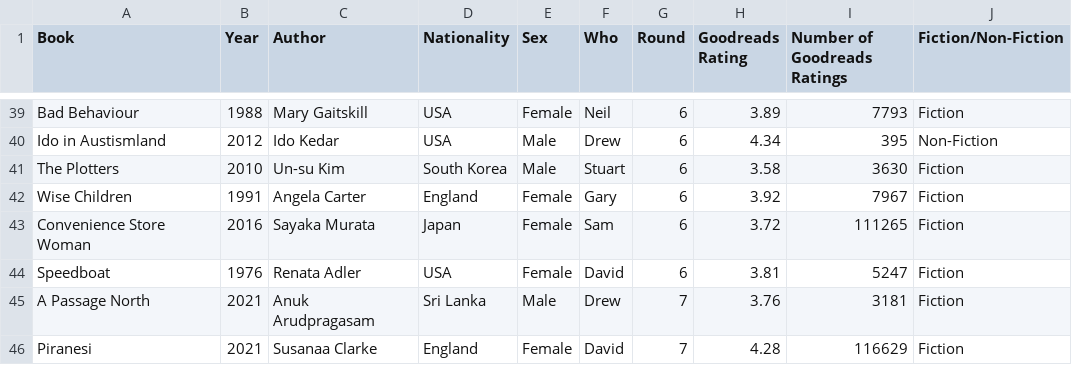
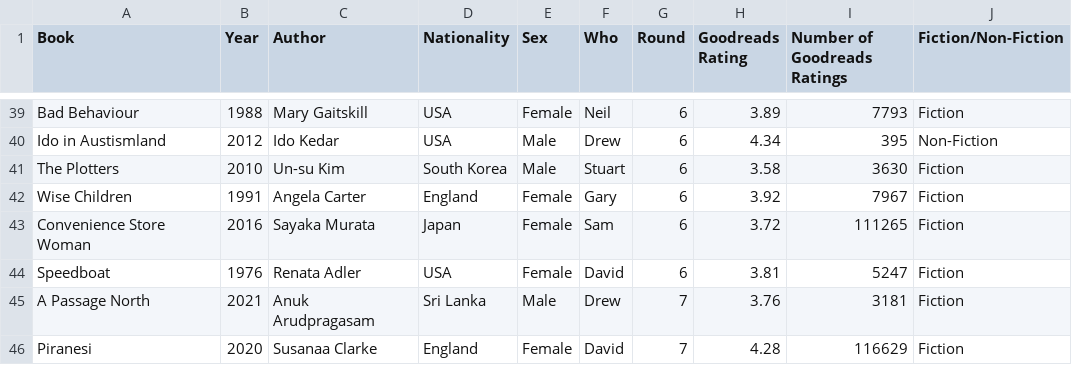
Before and after one commit to arm61/book_club, a CSV file: info.csv, drawn as a sheet; only a part is shown, gaps mark what is left out.

Commit message:
Update info.csv

```diff
--- a/info.csv
+++ b/info.csv
@@ -45,2 +45,2 @@ Speedboat,1976,Renata Adler,USA,Female,David,6,3.81,5247,Fiction
 A Passage North,2021,Anuk Arudpragasam,Sri Lanka,Male,Drew,7,3.76,3181,Fiction
-Piranesi,2021,Susanaa Clarke,England,Female,David,7,4.28,116629,Fiction
+Piranesi,2020,Susanaa Clarke,England,Female,David,7,4.28,116629,Fiction
```
